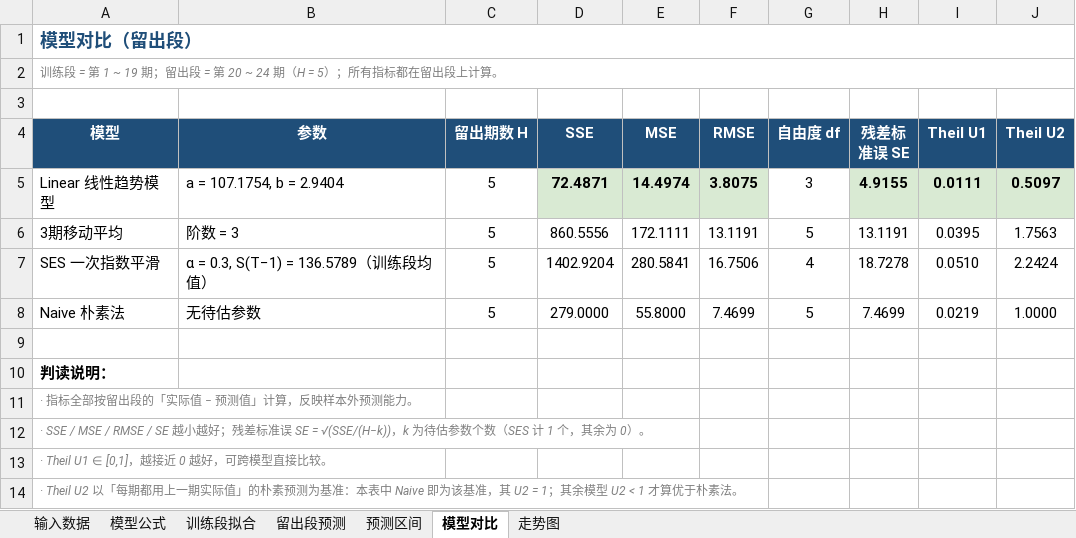
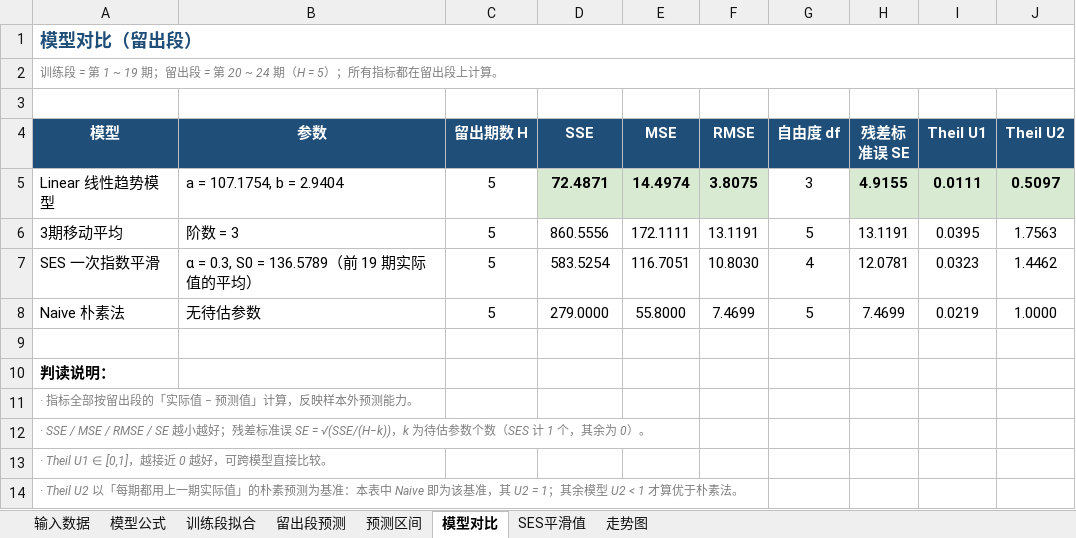
Before and after one commit to Yaccho52/AIexeercise1, an Excel workbook: ts_forecast_result.xlsx, sheet 模型对比, drawn as a sheet; values as stored, in another font and other column widths than the file's, no borders; the diff names each change by its address in the sheet, - before the commit and + after, or states it on an @@ line.

```diff
--- a/ts_forecast_result.xlsx (sheet 模型对比)
+++ b/ts_forecast_result.xlsx (sheet 模型对比)
+sheet tab: SES平滑值
-B7 (参数): α = 0.3, S(T−1) = 136.5789（训练段均值）
+B7 (参数): α = 0.3, S0 = 136.5789（前 19 期实际值的平均）
-D7 (SSE): 1402.9204
+D7 (SSE): 583.5254
-E7 (MSE): 280.5841
+E7 (MSE): 116.7051
-F7 (RMSE): 16.7506
+F7 (RMSE): 10.8030
-H7 (残差标准误 SE): 18.7278
+H7 (残差标准误 SE): 12.0781
-I7 (Theil U1): 0.0510
+I7 (Theil U1): 0.0323
-J7 (Theil U2): 2.2424
+J7 (Theil U2): 1.4462
```
Also changed, not shown: sheet 训练段拟合, sheet 预测区间, sheet 留出段预测, sheet 走势图, sheet 模型公式, 6 other files.
